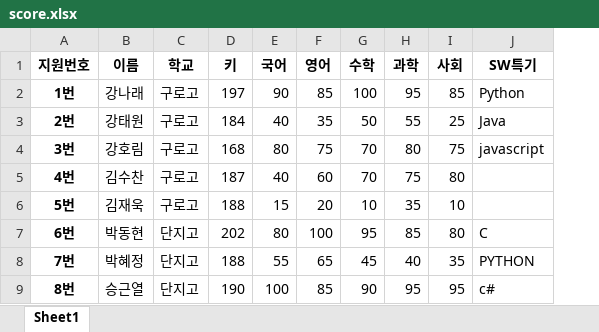
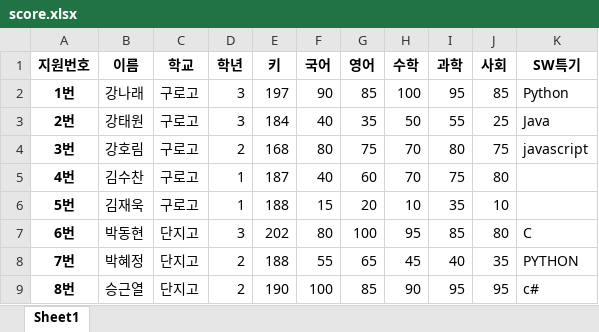
Before and after one commit to TyronLim/medical1, an Excel workbook: z20_data/score.xlsx, sheet Sheet1, drawn as a sheet; values as stored, in another font and other column widths than the file's, no borders; the diff names each change by its address in the sheet, - before the commit and + after, or states it on an @@ line.

```diff
--- a/z20_data/score.xlsx (sheet Sheet1)
+++ b/z20_data/score.xlsx (sheet Sheet1)
+column D (학년), rows 2-9: 3 | 3 | 2 | 1 | 1 | 3 | 2 | 2
```
Also changed, not shown: 12 other files.
